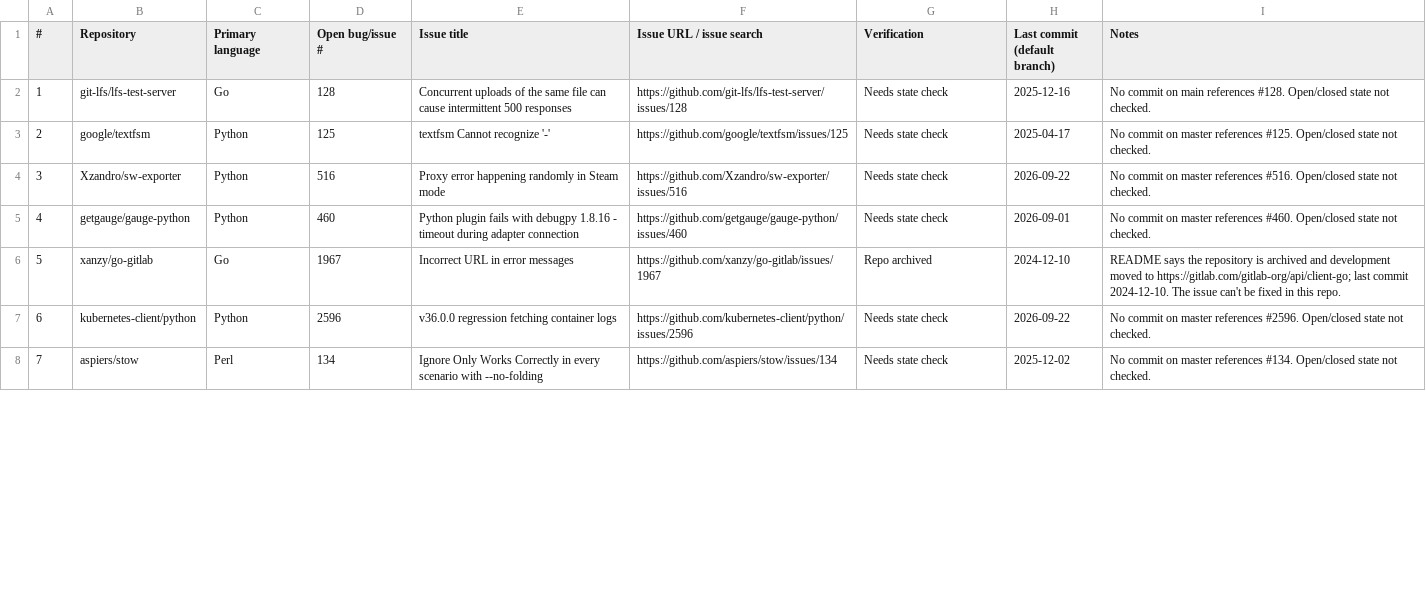
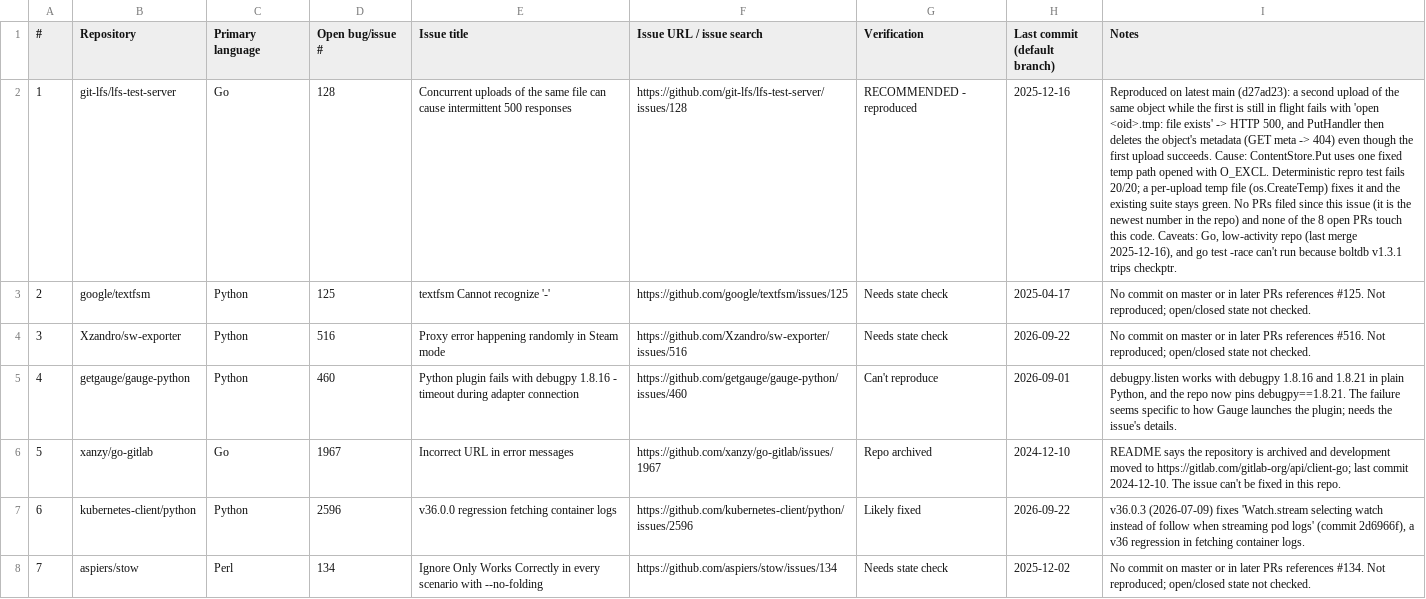
Before and after one commit to AishwaryaPharate2244/olympus, a CSV file: bug-candidates/50_github_repos_open_bug_candidates.csv, drawn as a sheet; only a part is shown; the diff covers the shown part only; the diff names each change by its address in the sheet, - before the commit and + after, or states it on an @@ line.

```diff
--- a/bug-candidates/50_github_repos_open_bug_candidates.csv
+++ b/bug-candidates/50_github_repos_open_bug_candidates.csv
-G2 (Verification): Needs state check
+G2 (Verification): RECOMMENDED - reproduced
-I2 (Notes): No commit on main references #128. Open/closed state not checked.
+I2 (Notes): Reproduced on latest main (d27ad23): a second upload of the same object while the first is still in flight fails with 'open <oid>.tmp: file exists' -> HTTP 500, and PutHandler then deletes the object's metadata (GET meta -> 404) even though the first upload succeeds. Cause: ContentStore.Put uses one fixed temp path opened with O_EXCL. Deterministic repro test fails 20/20; a per-upload temp file (os.CreateTemp) fixes it and the existing suite stays green. No PRs filed since this issue (it is the newest number in the repo) and none of the 8 open PRs touch this code. Caveats: Go, low-activity repo (last merge 2025-12-16), and go test -race can't run because boltdb v1.3.1 trips checkptr.
-I3 (Notes): …on master references #125. Open/closed state not…
+I3 (Notes): …on master or in later PRs references #125. Not reproduced; open/closed state not…
-I4 (Notes): …on master references #516. Open/closed state not…
+I4 (Notes): …on master or in later PRs references #516. Not reproduced; open/closed state not…
-G5 (Verification): Needs state check
+G5 (Verification): Can't reproduce
-I5 (Notes): No commit on master references #460. Open/closed state not checked.
+I5 (Notes): debugpy.listen works with debugpy 1.8.16 and 1.8.21 in plain Python, and the repo now pins debugpy==1.8.21. The failure seems specific to how Gauge launches the plugin; needs the issue's details.
-G7 (Verification): Needs state check
+G7 (Verification): Likely fixed
-I7 (Notes): No commit on master references #2596. Open/closed state not checked.
+I7 (Notes): v36.0.3 (2026-07-09) fixes 'Watch.stream selecting watch instead of follow when streaming pod logs' (commit 2d6966f), a v36 regression in fetching container logs.
-I8 (Notes): …on master references #134. Open/closed state not…
+I8 (Notes): …on master or in later PRs references #134. Not reproduced; open/closed state not…
```
Also changed, not shown: 29 edited cells elsewhere in this file, 1 other file.
